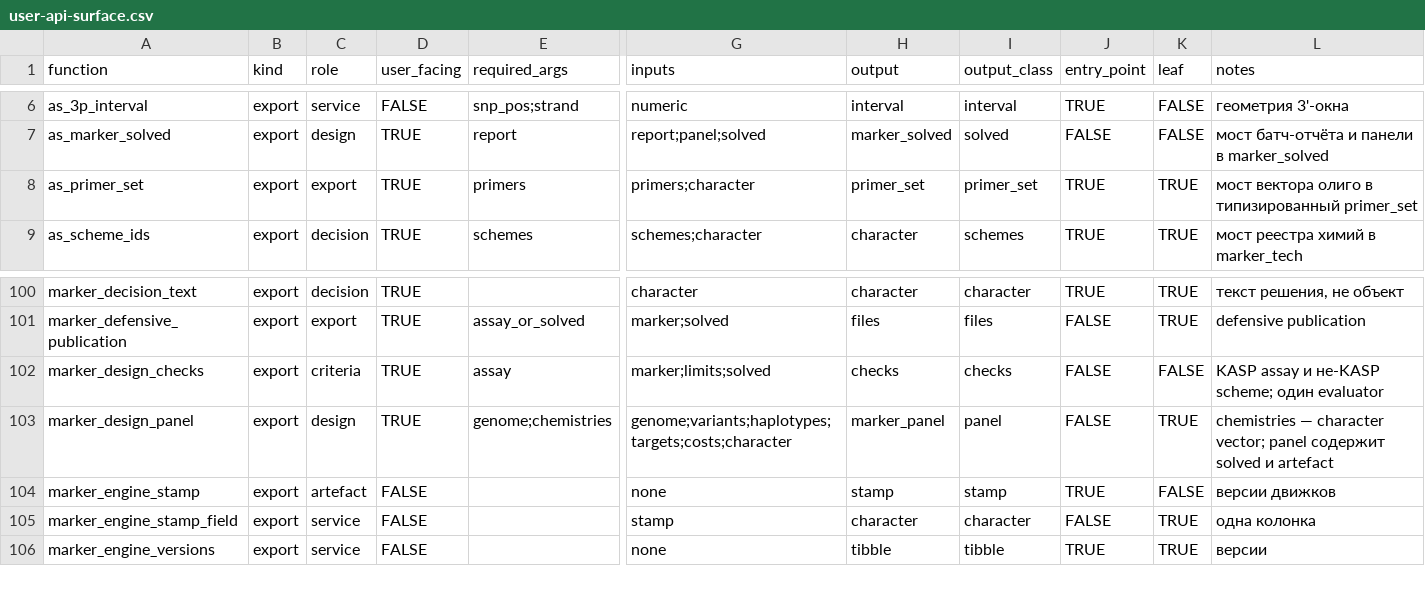
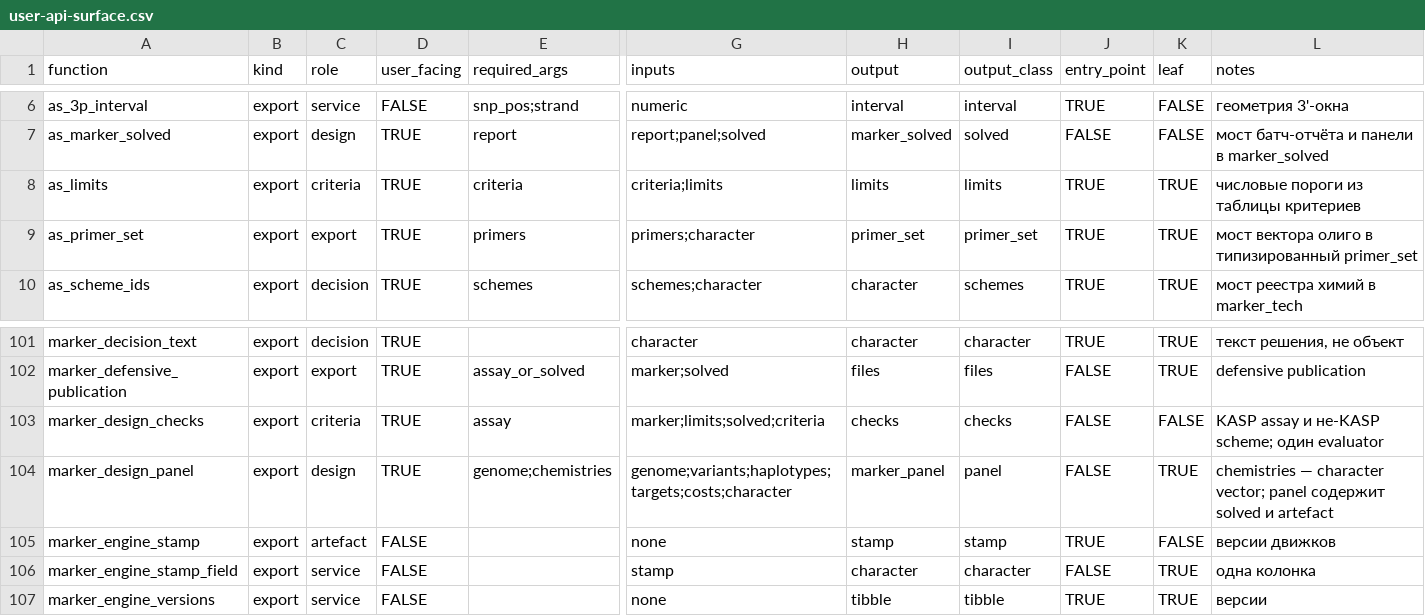
Before and after one commit to Stathmin/tidymarkers, a CSV file: docs/user-api-surface.csv, drawn as a sheet; only a part is shown, gaps mark what is left out; addresses are those after the commit; rows hold the shown columns only; the diff names each change by its address in the sheet, - before the commit and + after, or states it on an @@ line.

Commit message:
feat(zv4): the criteria table feeds its own thresholds back

```diff
--- a/docs/user-api-surface.csv
+++ b/docs/user-api-surface.csv
+row 8: as_limits | export | criteria | TRUE | criteria | criteria;limits | limits | limits | TRUE | TRUE | числовые пороги из таблицы критериев
-G103 (inputs): marker;limits;solved
+G103 (inputs): marker;limits;solved;criteria
```
Also changed, not shown: 23 other files.
